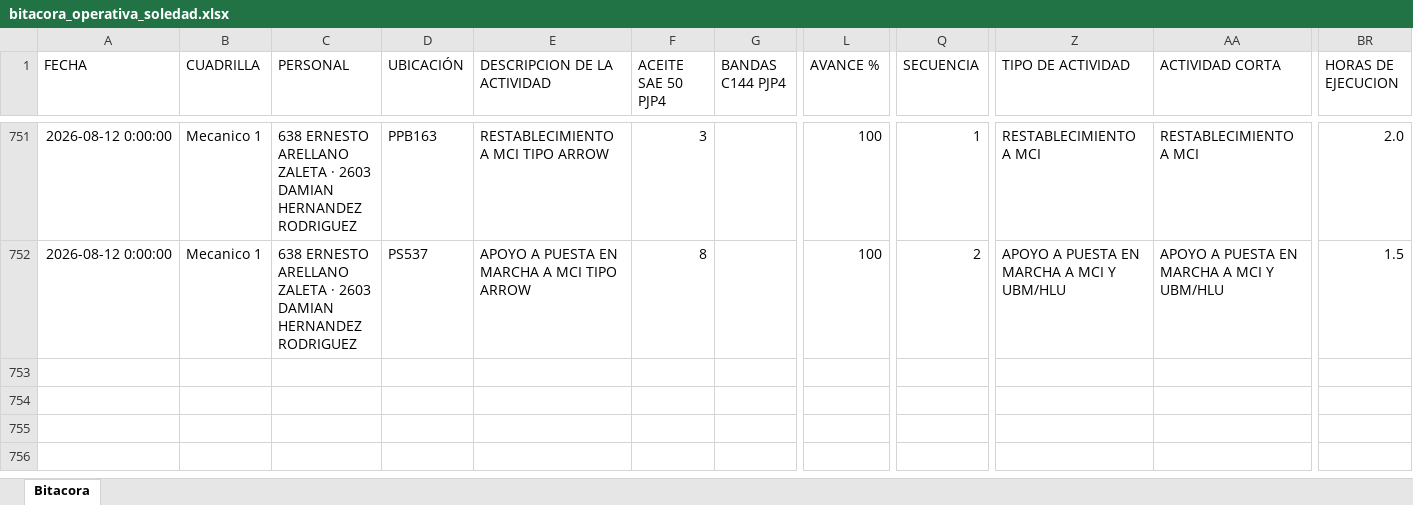
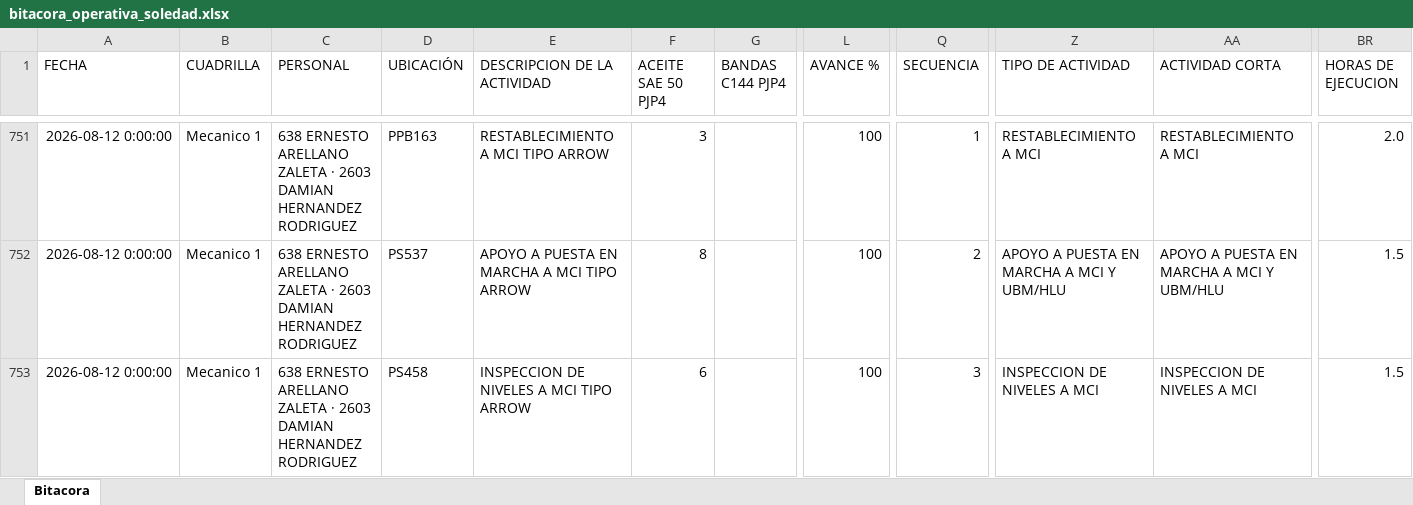
Before and after one commit to Hectorisaac-cloud/soledad-app, an Excel workbook: database/bitacora_operativa_soledad.xlsx, sheet Bitacora, drawn as a sheet; only a part is shown, gaps mark what is left out; values as stored, in another font and other column widths than the file's, no borders; rows hold the shown columns only; the diff names each change by its address in the sheet, - before the commit and + after, or states it on an @@ line.

Commit message:
Respaldo operativo Soledad
Registro de actividad en bitácora. Registros: 752.

```diff
--- a/database/bitacora_operativa_soledad.xlsx (sheet Bitacora)
+++ b/database/bitacora_operativa_soledad.xlsx (sheet Bitacora)
+row 753: 2026-08-12 0:00:00 | Mecanico 1 | 638 ERNESTO ARELLANO ZALETA · 2603 DAMIAN HERNANDEZ RODRIGUEZ | PS458 | INSPECCION DE NIVELES A MCI TIPO ARROW | 6 |  | 100 | 3 | INSPECCION DE NIVELES A MCI | INSPECCION DE NIVELES A MCI | 1.5
```
Also changed, not shown: 1 other file.
